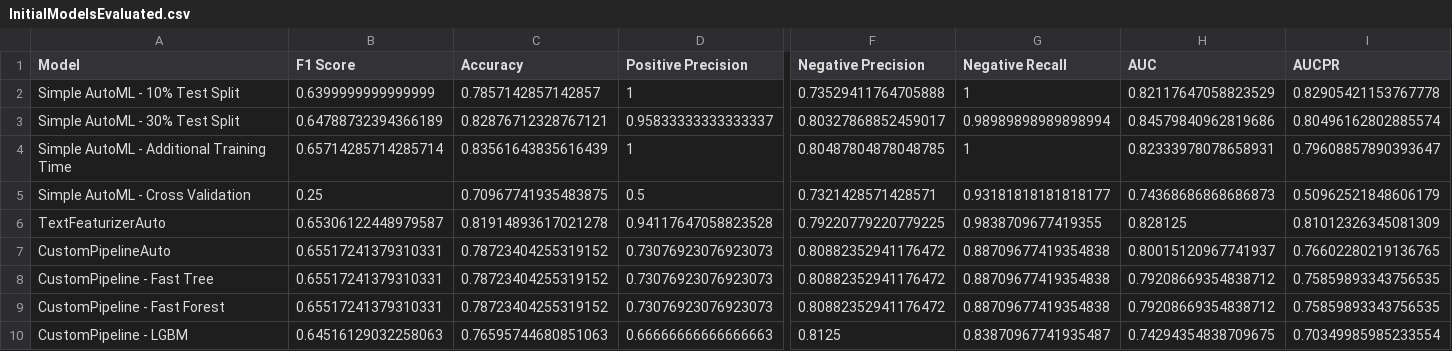
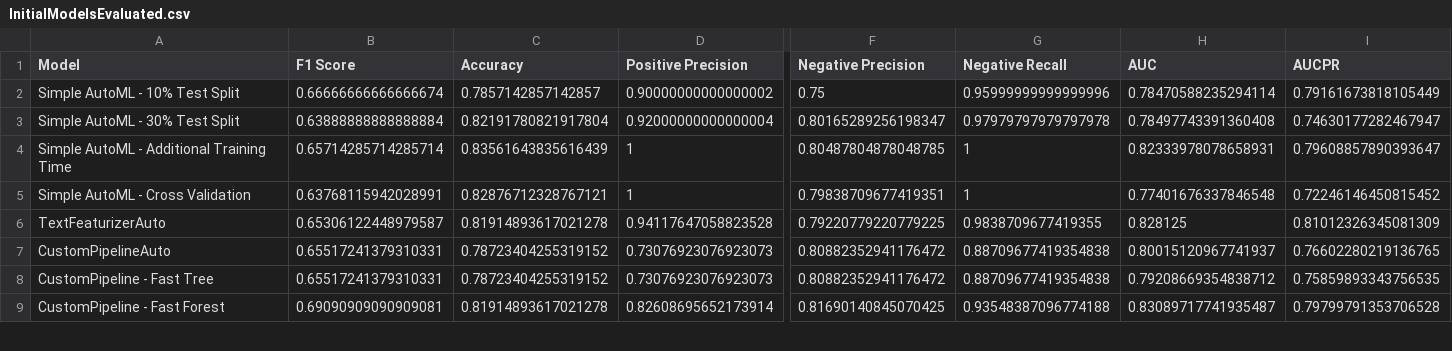
Before and after one commit to IntegerMan/GitStractorCommitClassification, a CSV file: data/InitialModelsEvaluated.csv, drawn as a sheet; only a part is shown, gaps mark what is left out; removed rows and columns are numbered as before the commit, all else as after; rows hold the shown columns only; the diff covers the shown part only; the diff names each change by its address in the sheet, - before the commit and + after, or states it on an @@ line.

```diff
--- a/data/InitialModelsEvaluated.csv
+++ b/data/InitialModelsEvaluated.csv
-B2 (F1 Score): 0.6399999999999999
+B2 (F1 Score): 0.66666666666666674
-D2 (Positive Precision): 1
+D2 (Positive Precision): 0.90000000000000002
-F2 (Negative Precision): 0.73529411764705888
+F2 (Negative Precision): 0.75
-G2 (Negative Recall): 1
+G2 (Negative Recall): 0.95999999999999996
-H2 (AUC): 0.82117647058823529
+H2 (AUC): 0.78470588235294114
-I2 (AUCPR): 0.82905421153767778
+I2 (AUCPR): 0.79161673818105449
-B3 (F1 Score): 0.64788732394366189
+B3 (F1 Score): 0.63888888888888884
-C3 (Accuracy): 0.82876712328767121
+C3 (Accuracy): 0.82191780821917804
-D3 (Positive Precision): 0.95833333333333337
+D3 (Positive Precision): 0.92000000000000004
-F3 (Negative Precision): 0.80327868852459017
+F3 (Negative Precision): 0.80165289256198347
-G3 (Negative Recall): 0.98989898989898994
+G3 (Negative Recall): 0.97979797979797978
-H3 (AUC): 0.84579840962819686
+H3 (AUC): 0.78497743391360408
-I3 (AUCPR): 0.80496162802885574
+I3 (AUCPR): 0.74630177282467947
-B5 (F1 Score): 0.25
+B5 (F1 Score): 0.63768115942028991
-C5 (Accuracy): 0.70967741935483875
+C5 (Accuracy): 0.82876712328767121
-D5 (Positive Precision): 0.5
+D5 (Positive Precision): 1
-F5 (Negative Precision): 0.7321428571428571
+F5 (Negative Precision): 0.79838709677419351
-G5 (Negative Recall): 0.93181818181818177
+G5 (Negative Recall): 1
-H5 (AUC): 0.74368686868686873
+H5 (AUC): 0.77401676337846548
-I5 (AUCPR): 0.50962521848606179
+I5 (AUCPR): 0.72246146450815452
-B9 (F1 Score): 0.65517241379310331
+B9 (F1 Score): 0.69090909090909081
-C9 (Accuracy): 0.78723404255319152
+C9 (Accuracy): 0.81914893617021278
-D9 (Positive Precision): 0.73076923076923073
+D9 (Positive Precision): 0.82608695652173914
-F9 (Negative Precision): 0.80882352941176472
+F9 (Negative Precision): 0.81690140845070425
-G9 (Negative Recall): 0.88709677419354838
+G9 (Negative Recall): 0.93548387096774188
-H9 (AUC): 0.79208669354838712
+H9 (AUC): 0.83089717741935487
-I9 (AUCPR): 0.75859893343756535
+I9 (AUCPR): 0.79799791353706528
-row 10: CustomPipeline - LGBM | 0.64516129032258063 | 0.76595744680851063 | 0.66666666666666663 | 0.8125 | 0.83870967741935487 | 0.74294354838709675 | 0.70349985985233554
```
Also changed, not shown: 1 added row, 2 moved rows and 8 edited cells elsewhere in this file, 10 other files.
